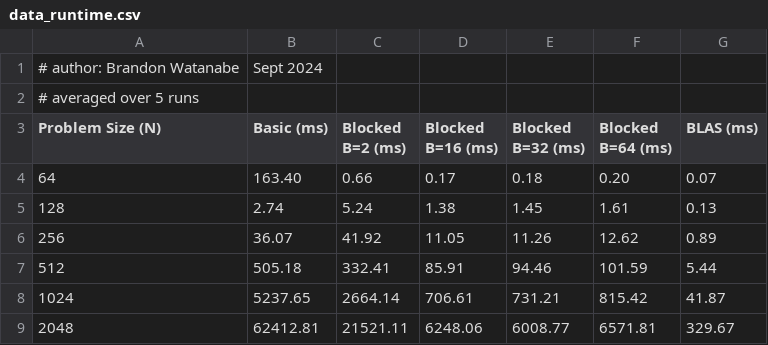
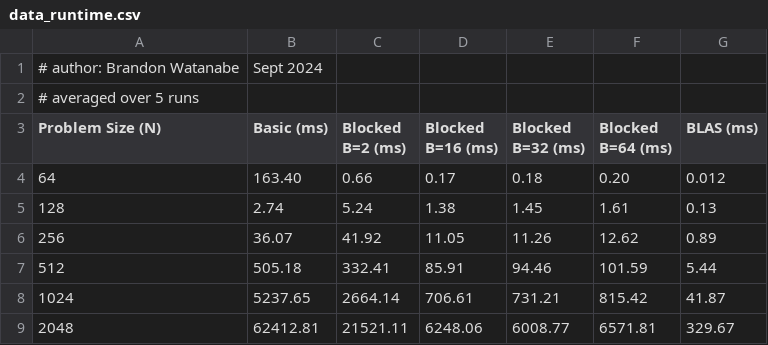
Before and after one commit to Burned357Waffles/CSC746-CodingProject2, a CSV file: data/data_runtime.csv, drawn as a sheet.

```diff
--- a/data/data_runtime.csv
+++ b/data/data_runtime.csv
@@ -3,3 +3,3 @@
 Problem Size (N),Basic (ms),Blocked B=2 (ms),Blocked B=16 (ms),Blocked B=32 (ms),Blocked B=64 (ms),BLAS (ms)
-64,163.40,0.66,0.17,0.18,0.20,0.07
+64,163.40,0.66,0.17,0.18,0.20,0.012
 128,2.74,5.24,1.38,1.45,1.61,0.13
```
Also changed, not shown: 4 other files.
